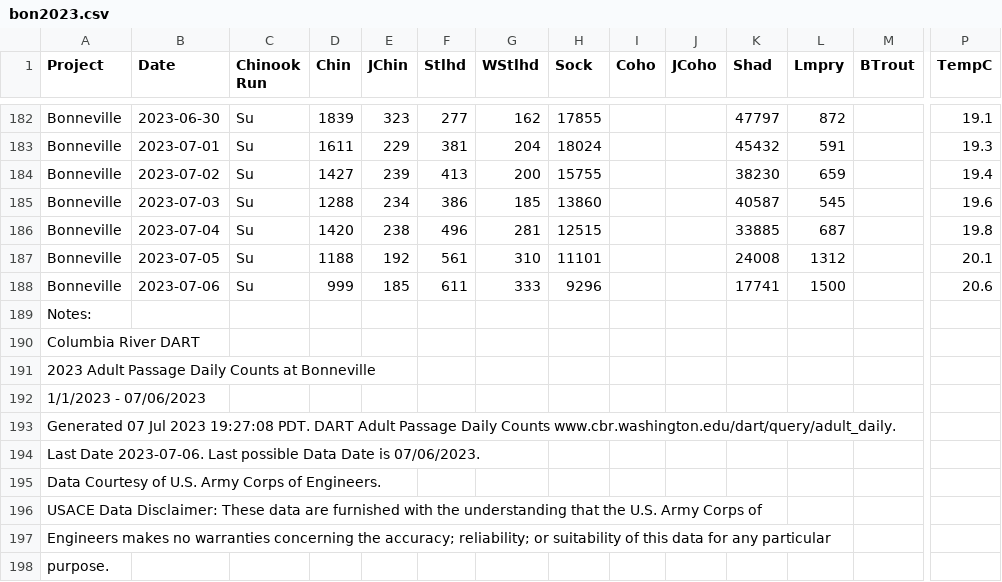
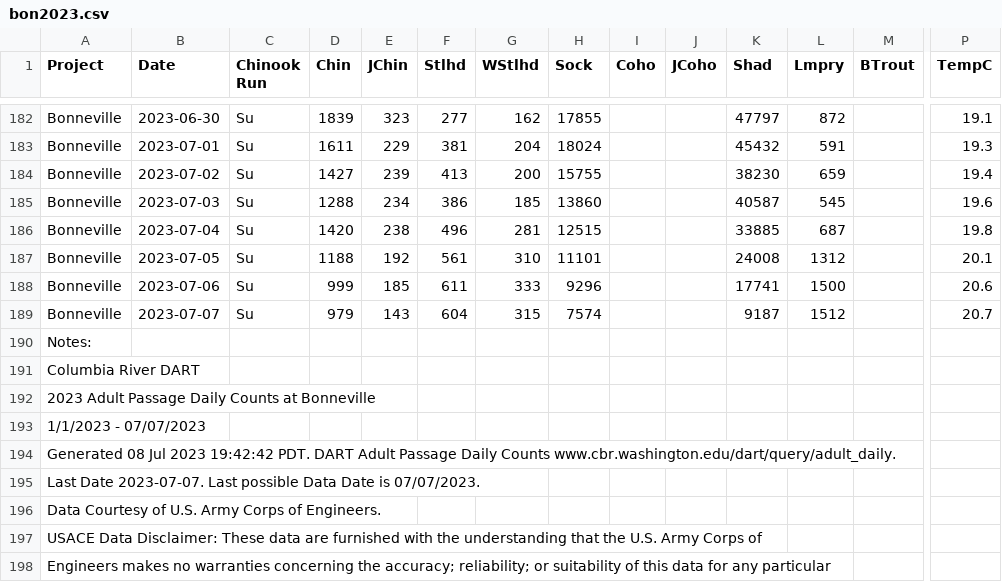
Before and after one commit to liu-zoe/orcasalmon, a CSV file: data/bonchinook/bon2023.csv, drawn as a sheet; only a part is shown, gaps mark what is left out; the shorter side is filled out with more unchanged rows; addresses are those after the commit; rows hold the shown columns only; the diff names each change by its address in the sheet, - before the commit and + after, or states it on an @@ line.

Commit message:
Updated data with GitHub Actions

```diff
--- a/data/bonchinook/bon2023.csv
+++ b/data/bonchinook/bon2023.csv
+row 189: Bonneville | 2023-07-07 | Su | 979 | 143 | 604 | 315 | 7574 |  |  | 9187 | 1512 |  | 20.7
-A193 (Project): 1/1/2023 - 07/06/2023
+A193 (Project): 1/1/2023 - 07/07/2023
-A194 (Project): Generated 07 Jul 2023 19:27:08 PDT. DART…
+A194 (Project): Generated 08 Jul 2023 19:42:42 PDT. DART…
-A195 (Project): Last Date 2023-07-06. Last possible Data Date is 07/06/2023.
+A195 (Project): Last Date 2023-07-07. Last possible Data Date is 07/07/2023.
```
Also changed, not shown: data/foschinook/fos2023.csv.
